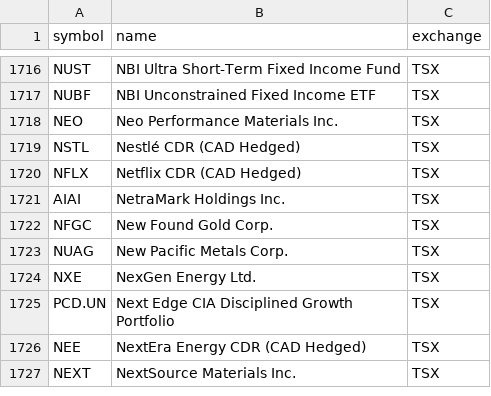
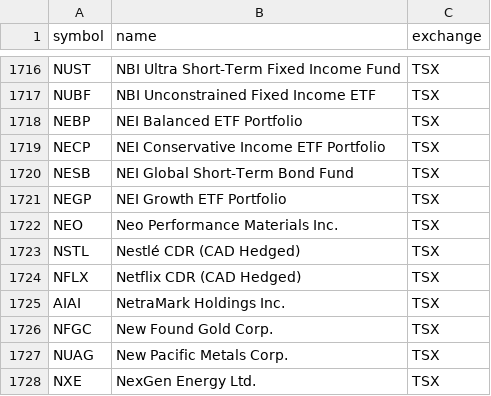
Before and after one commit to Cperkin/CanadianStats, a CSV file: data/sources/tsx-listed.csv, drawn as a sheet; only a part is shown, gaps mark what is left out; the shorter side is filled out with more unchanged rows.

```diff
--- a/data/sources/tsx-listed.csv
+++ b/data/sources/tsx-listed.csv
@@ -1717,2 +1717,6 @@ NUST,NBI Ultra Short-Term Fixed Income Fund,TSX
 NUBF,NBI Unconstrained Fixed Income ETF,TSX
+NEBP,NEI Balanced ETF Portfolio,TSX
+NECP,NEI Conservative Income ETF Portfolio,TSX
+NESB,NEI Global Short-Term Bond Fund,TSX
+NEGP,NEI Growth ETF Portfolio,TSX
 NEO,Neo Performance Materials Inc.,TSX
```
Also changed, not shown: 7 other files.
